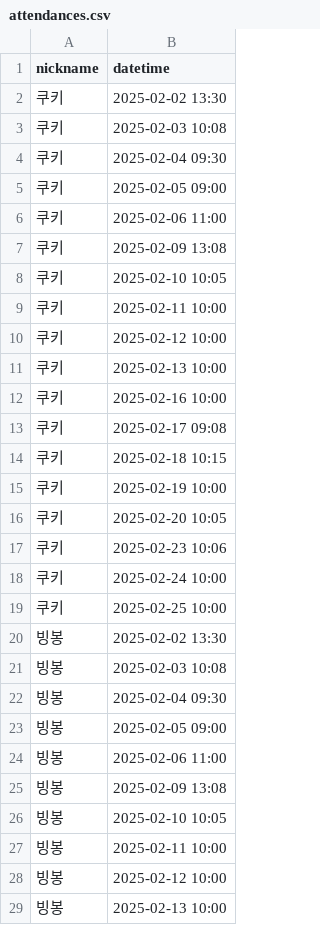
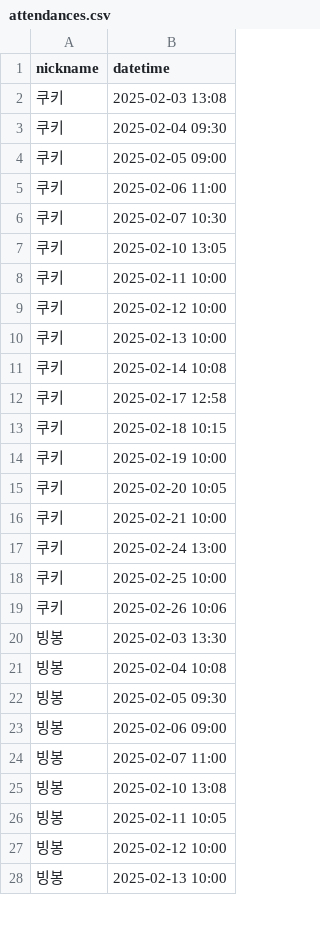
Before and after one commit to woowacourse/java-attendance, a CSV file: src/main/resources/attendances.csv, drawn as a sheet; only a part is shown; the diff covers the shown part only.

```diff
--- a/src/main/resources/attendances.csv
+++ b/src/main/resources/attendances.csv
@@ -1,4 +1,3 @@
 nickname,datetime
-쿠키,2025-02-02 13:30
-쿠키,2025-02-03 10:08
+쿠키,2025-02-03 13:08
 쿠키,2025-02-04 09:30
@@ -6,4 +5,4 @@ nickname,datetime
 쿠키,2025-02-06 11:00
-쿠키,2025-02-09 13:08
-쿠키,2025-02-10 10:05
+쿠키,2025-02-07 10:30
+쿠키,2025-02-10 13:05
 쿠키,2025-02-11 10:00
@@ -11,4 +10,4 @@ nickname,datetime
 쿠키,2025-02-13 10:00
-쿠키,2025-02-16 10:00
-쿠키,2025-02-17 09:08
+쿠키,2025-02-14 10:08
+쿠키,2025-02-17 12:58
 쿠키,2025-02-18 10:15
@@ -16,13 +15,13 @@ nickname,datetime
 쿠키,2025-02-20 10:05
-쿠키,2025-02-23 10:06
-쿠키,2025-02-24 10:00
+쿠키,2025-02-21 10:00
+쿠키,2025-02-24 13:00
 쿠키,2025-02-25 10:00
-빙봉,2025-02-02 13:30
-빙봉,2025-02-03 10:08
-빙봉,2025-02-04 09:30
-빙봉,2025-02-05 09:00
-빙봉,2025-02-06 11:00
-빙봉,2025-02-09 13:08
-빙봉,2025-02-10 10:05
-빙봉,2025-02-11 10:00
+쿠키,2025-02-26 10:06
+빙봉,2025-02-03 13:30
+빙봉,2025-02-04 10:08
+빙봉,2025-02-05 09:30
+빙봉,2025-02-06 09:00
+빙봉,2025-02-07 11:00
+빙봉,2025-02-10 13:08
+빙봉,2025-02-11 10:05
 빙봉,2025-02-12 10:00
```
Also changed, not shown: 1 added row and 43 edited cells elsewhere in this file, 7 other files.
